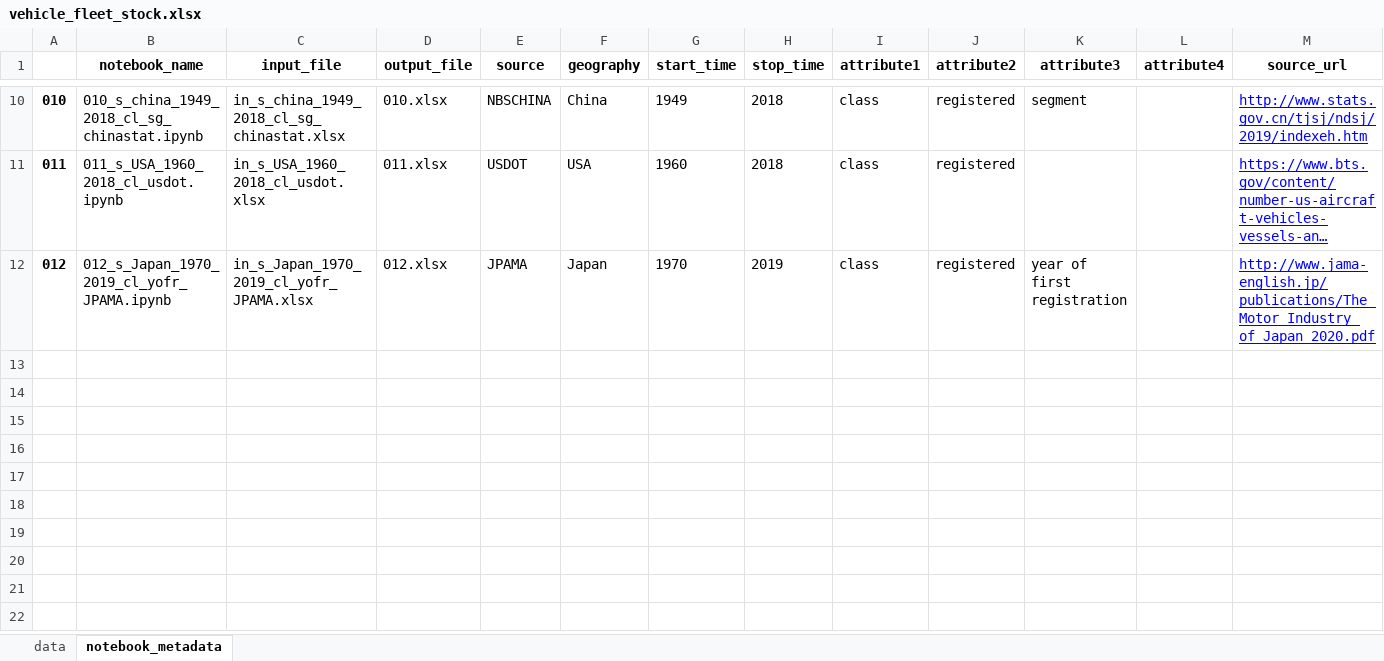
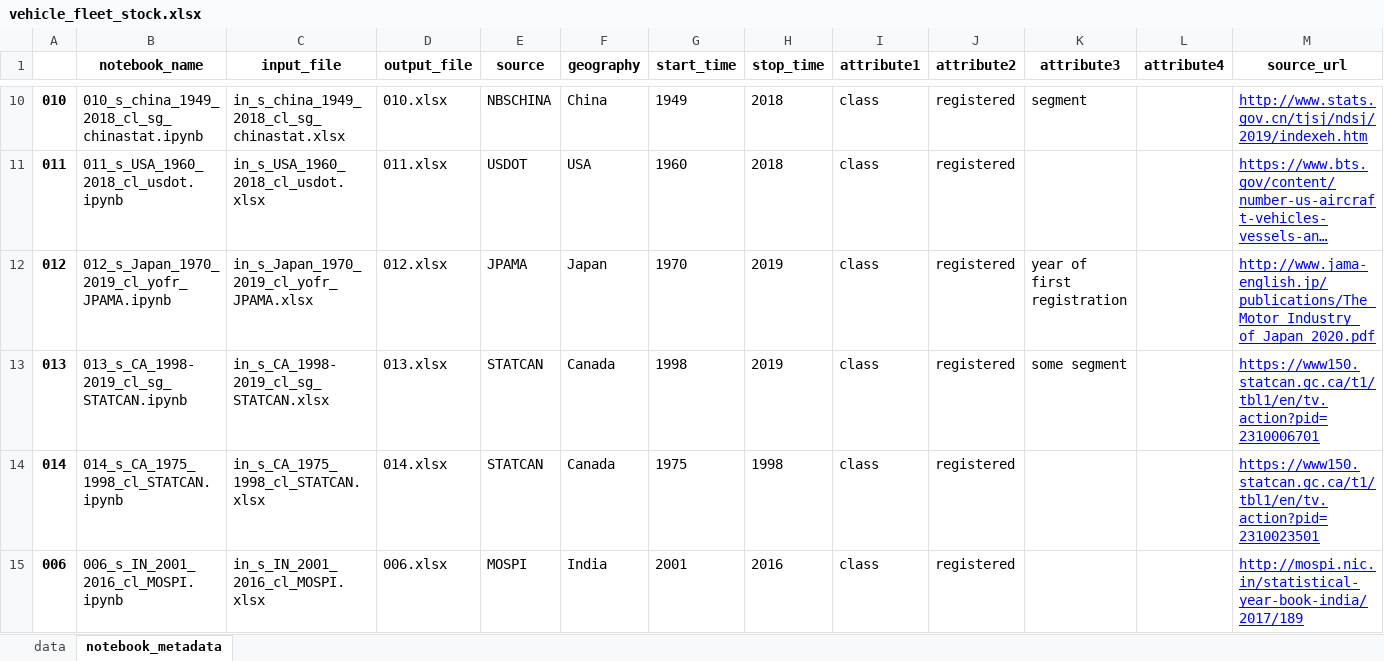
Before and after one commit to romainbilly/vehicle_stock, an Excel workbook: vehicle_fleet_stock.xlsx, sheet notebook_metadata, drawn as a sheet; only a part is shown, gaps mark what is left out; long unchanged cells end in …; values as stored, in another font and other column widths than the file's, no borders; rows hold the shown columns only; the diff names each change by its address in the sheet, - before the commit and + after, or states it on an @@ line.

```diff
--- a/vehicle_fleet_stock.xlsx (sheet notebook_metadata)
+++ b/vehicle_fleet_stock.xlsx (sheet notebook_metadata)
+row 13: 013 | 013_s_CA_1998-2019_cl_sg_STATCAN.ipynb | in_s_CA_1998-2019_cl_sg_STATCAN.xlsx | 013.xlsx | STATCAN | Canada | 1998 | 2019 | class | registered | some segment |  | https://www150.statcan.gc.ca/t1/tbl1/en/tv.action?pid=2310006701
+row 14: 014 | 014_s_CA_1975_1998_cl_STATCAN.ipynb | in_s_CA_1975_1998_cl_STATCAN.xlsx | 014.xlsx | STATCAN | Canada | 1975 | 1998 | class | registered |  |  | https://www150.statcan.gc.ca/t1/tbl1/en/tv.action?pid=2310023501
+row 15: 006 | 006_s_IN_2001_2016_cl_MOSPI.ipynb | in_s_IN_2001_2016_cl_MOSPI.xlsx | 006.xlsx | MOSPI | India | 2001 | 2016 | class | registered |  |  | http://mospi.nic.in/statistical-year-book-india/2017/189
```
Also changed, not shown: sheet data, 003.xlsx, 006.xlsx, 23 other files.
